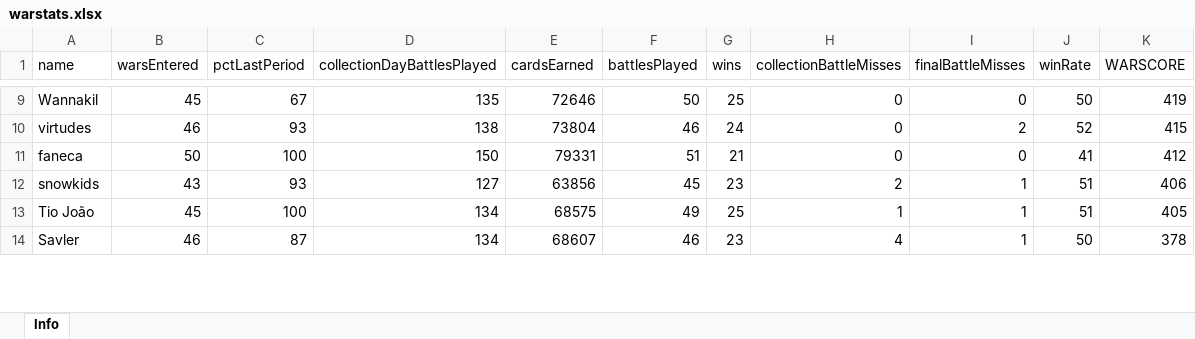
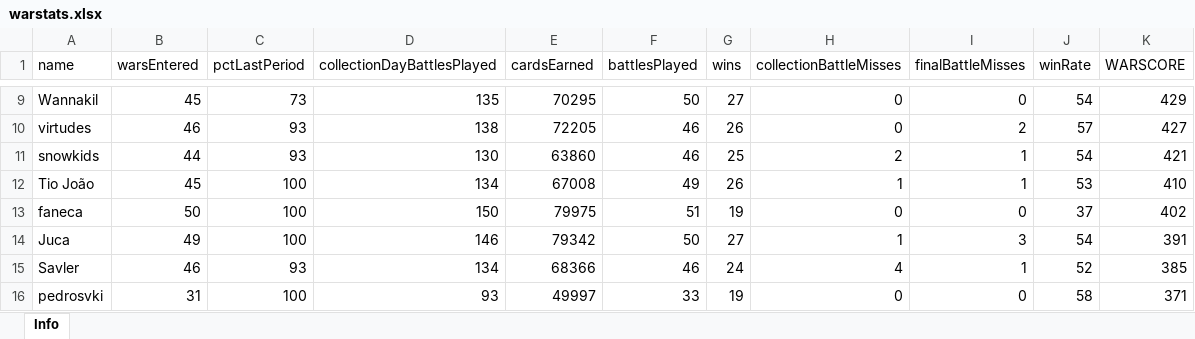
Before and after one commit to bascenso/alkateia, an Excel workbook: docs/data/warstats.xlsx, sheet Info, drawn as a sheet; only a part is shown, gaps mark what is left out; values as stored, in another font and other column widths than the file's, no borders; removed rows and columns are numbered as before the commit, all else as after; the diff covers the shown part only; the diff names each change by its address in the sheet, - before the commit and + after, or states it on an @@ line.

```diff
--- a/docs/data/warstats.xlsx (sheet Info)
+++ b/docs/data/warstats.xlsx (sheet Info)
-C9 (pctLastPeriod): 67
+C9 (pctLastPeriod): 73
-E9 (cardsEarned): 72646
+E9 (cardsEarned): 70295
-G9 (wins): 25
+G9 (wins): 27
-J9 (winRate): 50
+J9 (winRate): 54
-K9 (WARSCORE): 419
+K9 (WARSCORE): 429
-E10 (cardsEarned): 73804
+E10 (cardsEarned): 72205
-G10 (wins): 24
+G10 (wins): 26
-J10 (winRate): 52
+J10 (winRate): 57
-K10 (WARSCORE): 415
+K10 (WARSCORE): 427
-row 11: faneca | 50 | 100 | 150 | 79331 | 51 | 21 | 0 | 0 | 41 | 412
-B11 (warsEntered): 43
+B11 (warsEntered): 44
-D11 (collectionDayBattlesPlayed): 127
+D11 (collectionDayBattlesPlayed): 130
-E11 (cardsEarned): 63856
+E11 (cardsEarned): 63860
-F11 (battlesPlayed): 45
+F11 (battlesPlayed): 46
-G11 (wins): 23
+G11 (wins): 25
-J11 (winRate): 51
+J11 (winRate): 54
-K11 (WARSCORE): 406
+K11 (WARSCORE): 421
-E12 (cardsEarned): 68575
+E12 (cardsEarned): 67008
-G12 (wins): 25
+G12 (wins): 26
-J12 (winRate): 51
+J12 (winRate): 53
-K12 (WARSCORE): 405
+K12 (WARSCORE): 410
+row 13: faneca | 50 | 100 | 150 | 79975 | 51 | 19 | 0 | 0 | 37 | 402
+row 14: Juca | 49 | 100 | 146 | 79342 | 50 | 27 | 1 | 3 | 54 | 391
-C15 (pctLastPeriod): 87
+C15 (pctLastPeriod): 93
-E15 (cardsEarned): 68607
+E15 (cardsEarned): 68366
-G15 (wins): 23
+G15 (wins): 24
-J15 (winRate): 50
+J15 (winRate): 52
-K15 (WARSCORE): 378
+K15 (WARSCORE): 385
+row 16: pedrosvki | 31 | 100 | 93 | 49997 | 33 | 19 | 0 | 0 | 58 | 371
```
Also changed, not shown: 8 added rows, 14 removed rows and 144 edited cells elsewhere in this sheet, docs/data/memberstats.xlsx, docs/data/warmap.xlsx, 11 other files.
